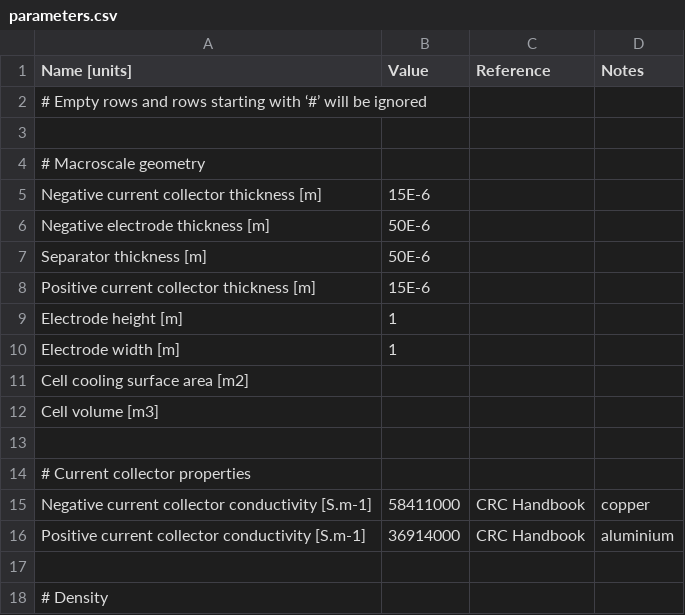
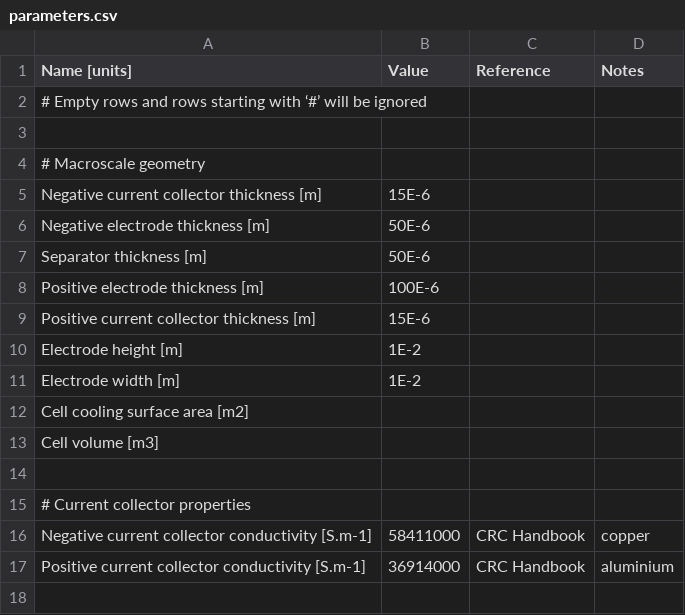
Before and after one commit to molel-gt/ssb, a CSV file: parameters/cells/Molel2021/parameters.csv, drawn as a sheet; only a part is shown; the shorter side is filled out with more unchanged rows.

Commit message:
add back

```diff
--- a/parameters/cells/Molel2021/parameters.csv
+++ b/parameters/cells/Molel2021/parameters.csv
@@ -7,5 +7,6 @@ Negative electrode thickness [m],50E-6,,
 Separator thickness [m],50E-6,,
+Positive electrode thickness [m],100E-6,,
 Positive current collector thickness [m],15E-6,,
-Electrode height [m],1,,
-Electrode width [m],1,,
+Electrode height [m],1E-2,,
+Electrode width [m],1E-2,,
 Cell cooling surface area [m2],,,
```
